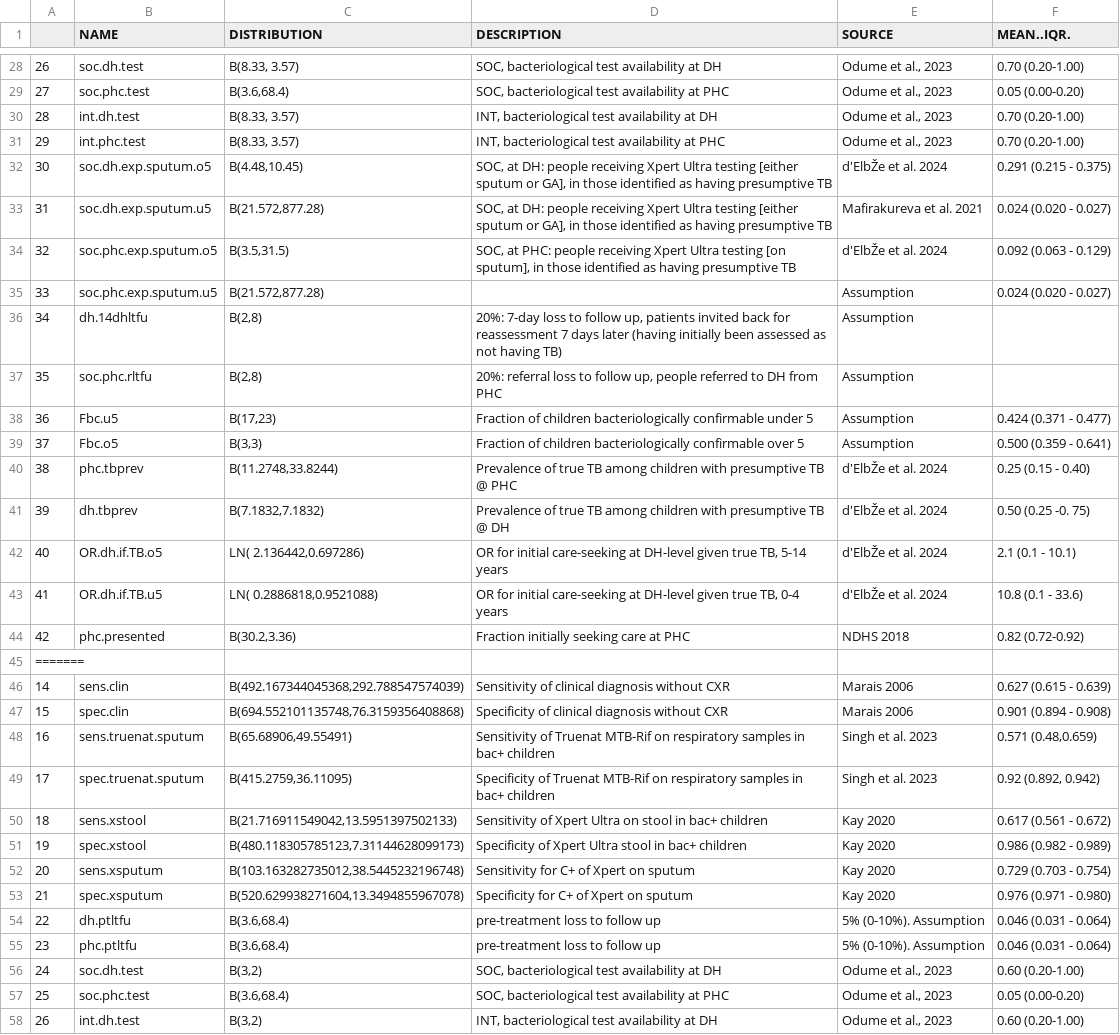
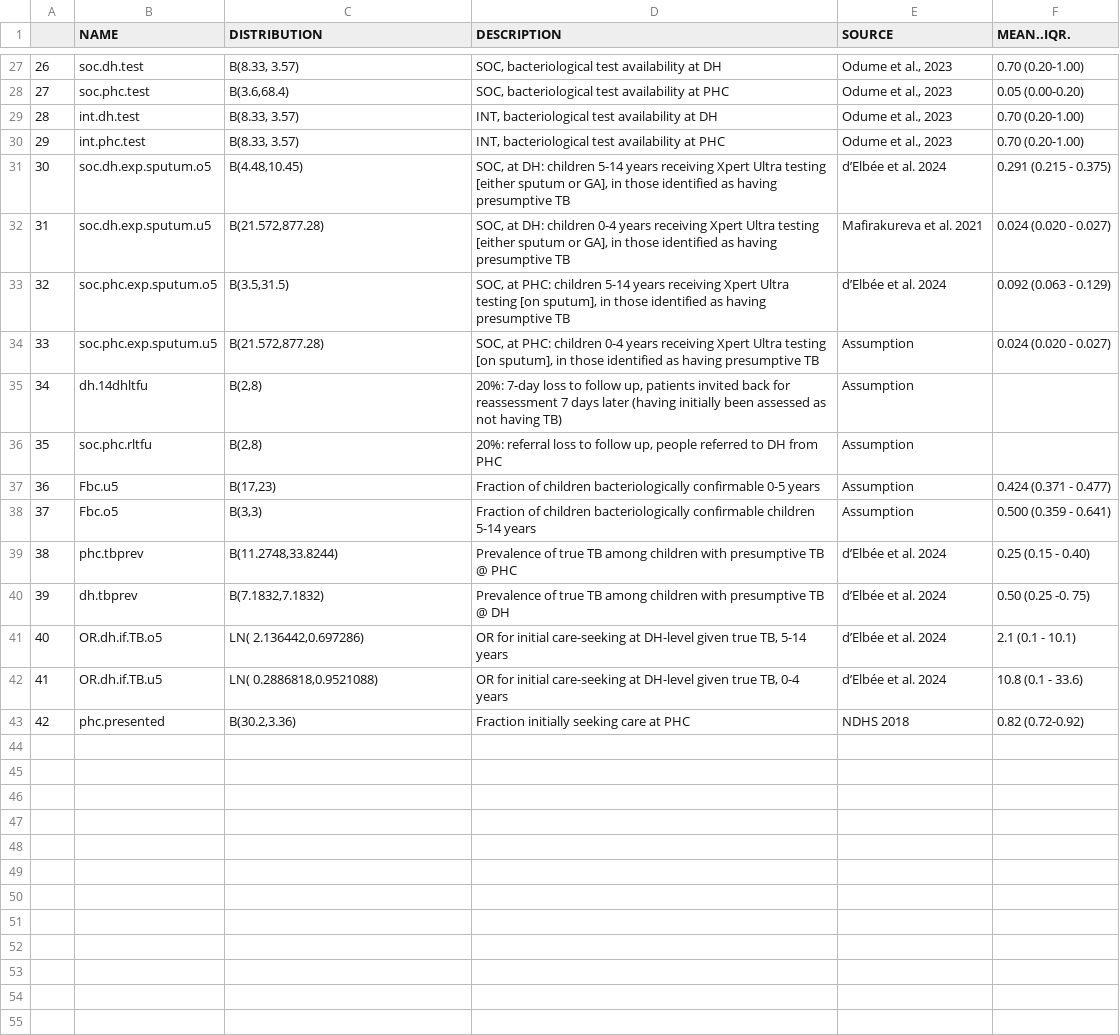
Before and after one commit to nmafirakureva/TruenatModel, a CSV file: indata/allparms.csv, drawn as a sheet; only a part is shown, gaps mark what is left out; the diff covers the shown part only.

```diff
--- a/indata/allparms.csv
+++ b/indata/allparms.csv
@@ -31,28 +30,14 @@
 "29","int.phc.test","B(8.33, 3.57)","INT, bacteriological test availability at PHC","Odume et al., 2023","0.70 (0.20-1.00)"
-"30","soc.dh.exp.sputum.o5","B(4.48,10.45)","SOC, at DH: people receiving Xpert Ultra testing [either sputum or GA], in those identified as having presumptive TB","d'ElbŽe et al.  2024","0.291 (0.215 - 0.375)"
-"31","soc.dh.exp.sputum.u5","B(21.572,877.28)","SOC, at DH: people receiving Xpert Ultra testing [either sputum or GA], in those identified as having presumptive TB","Mafirakureva et al. 2021","0.024 (0.020 - 0.027)"
-"32","soc.phc.exp.sputum.o5","B(3.5,31.5)","SOC, at PHC: people receiving Xpert Ultra testing [on sputum], in those identified as having presumptive TB","d'ElbŽe et al.  2024","0.092 (0.063 - 0.129)"
-"33","soc.phc.exp.sputum.u5","B(21.572,877.28)","","Assumption","0.024 (0.020 - 0.027)"
+"30","soc.dh.exp.sputum.o5","B(4.48,10.45)","SOC, at DH: children 5-14 years receiving Xpert Ultra testing [either sputum or GA], in those identified as having presumptive TB","d’Elbée et al. 2024","0.291 (0.215 - 0.375)"
+"31","soc.dh.exp.sputum.u5","B(21.572,877.28)","SOC, at DH: children 0-4 years receiving Xpert Ultra testing [either sputum or GA], in those identified as having presumptive TB","Mafirakureva et al. 2021","0.024 (0.020 - 0.027)"
+"32","soc.phc.exp.sputum.o5","B(3.5,31.5)","SOC, at PHC: children 5-14 years receiving Xpert Ultra testing [on sputum], in those identified as having presumptive TB","d’Elbée et al. 2024","0.092 (0.063 - 0.129)"
+"33","soc.phc.exp.sputum.u5","B(21.572,877.28)","SOC, at PHC: children 0-4 years receiving Xpert Ultra testing [on sputum], in those identified as having presumptive TB","Assumption","0.024 (0.020 - 0.027)"
 "34","dh.14dhltfu","B(2,8)","20%: 7-day loss to follow up, patients invited back for reassessment 7 days later (having initially been assessed as not having TB)","Assumption",""
 "35","soc.phc.rltfu","B(2,8)","20%: referral loss to follow up, people referred to DH from PHC","Assumption",""
-"36","Fbc.u5","B(17,23)","Fraction of children bacteriologically confirmable under 5","Assumption","0.424 (0.371 - 0.477)"
-"37","Fbc.o5","B(3,3)","Fraction of children bacteriologically confirmable over 5","Assumption","0.500 (0.359 - 0.641)"
-"38","phc.tbprev","B(11.2748,33.8244)","Prevalence of true TB among children with presumptive TB @ PHC","d'ElbŽe et al.  2024","0.25 (0.15 - 0.40)"
-"39","dh.tbprev","B(7.1832,7.1832)","Prevalence of true TB among children with presumptive TB @ DH","d'ElbŽe et al.  2024","0.50 (0.25 -0. 75)"
-"40","OR.dh.if.TB.o5","LN( 2.136442,0.697286)","OR for initial care-seeking at DH-level given true TB, 5-14 years","d'ElbŽe et al.  2024","2.1 (0.1 - 10.1)"
-"41","OR.dh.if.TB.u5","LN( 0.2886818,0.9521088)","OR for initial care-seeking at DH-level given true TB, 0-4 years","d'ElbŽe et al.  2024","10.8 (0.1 - 33.6)"
+"36","Fbc.u5","B(17,23)","Fraction of children bacteriologically confirmable 0-5 years","Assumption","0.424 (0.371 - 0.477)"
+"37","Fbc.o5","B(3,3)","Fraction of children bacteriologically confirmable children 5-14 years","Assumption","0.500 (0.359 - 0.641)"
+"38","phc.tbprev","B(11.2748,33.8244)","Prevalence of true TB among children with presumptive TB @ PHC","d’Elbée et al. 2024","0.25 (0.15 - 0.40)"
+"39","dh.tbprev","B(7.1832,7.1832)","Prevalence of true TB among children with presumptive TB @ DH","d’Elbée et al. 2024","0.50 (0.25 -0. 75)"
+"40","OR.dh.if.TB.o5","LN( 2.136442,0.697286)","OR for initial care-seeking at DH-level given true TB, 5-14 years","d’Elbée et al. 2024","2.1 (0.1 - 10.1)"
+"41","OR.dh.if.TB.u5","LN( 0.2886818,0.9521088)","OR for initial care-seeking at DH-level given true TB, 0-4 years","d’Elbée et al. 2024","10.8 (0.1 - 33.6)"
 "42","phc.presented","B(30.2,3.36)","Fraction initially seeking care at PHC","NDHS 2018","0.82 (0.72-0.92)"
-=======
-"14","sens.clin","B(492.167344045368,292.788547574039)","Sensitivity of clinical diagnosis without CXR","Marais 2006","0.627 (0.615 - 0.639)"
-"15","spec.clin","B(694.552101135748,76.3159356408868)","Specificity of clinical diagnosis without CXR","Marais 2006","0.901 (0.894 - 0.908)"
-"16","sens.truenat.sputum","B(65.68906,49.55491)","Sensitivity of Truenat MTB-Rif on respiratory samples in bac+ children","Singh et al. 2023","0.571 (0.48,0.659)"
-"17","spec.truenat.sputum","B(415.2759,36.11095)","Specificity of Truenat MTB-Rif on respiratory samples in bac+ children","Singh et al. 2023","0.92 (0.892, 0.942)"
-"18","sens.xstool","B(21.716911549042,13.5951397502133)","Sensitivity of Xpert Ultra on stool in bac+ children","Kay 2020","0.617 (0.561 - 0.672)"
-"19","spec.xstool","B(480.118305785123,7.31144628099173)","Specificity of Xpert Ultra stool in bac+ children","Kay 2020","0.986 (0.982 - 0.989)"
-"20","sens.xsputum","B(103.163282735012,38.5445232196748)","Sensitivity for C+ of Xpert on sputum","Kay 2020","0.729 (0.703 - 0.754)"
-"21","spec.xsputum","B(520.629938271604,13.3494855967078)","Specificity for C+ of Xpert on sputum","Kay 2020","0.976 (0.971 - 0.980)"
-"22","dh.ptltfu","B(3.6,68.4)","pre-treatment loss to follow up","5% (0-10%). Assumption","0.046 (0.031 - 0.064)"
-"23","phc.ptltfu","B(3.6,68.4)","pre-treatment loss to follow up","5% (0-10%). Assumption","0.046 (0.031 - 0.064)"
-"24","soc.dh.test","B(3,2)","SOC, bacteriological test availability at DH","Odume et al., 2023","0.60 (0.20-1.00)"
-"25","soc.phc.test","B(3.6,68.4)","SOC, bacteriological test availability at PHC","Odume et al., 2023","0.05 (0.00-0.20)"
-"26","int.dh.test","B(3,2)","INT, bacteriological test availability at DH","Odume et al., 2023","0.60 (0.20-1.00)"
```
Also changed, not shown: 11 removed rows and 6 edited cells elsewhere in this file, 10 other files.
